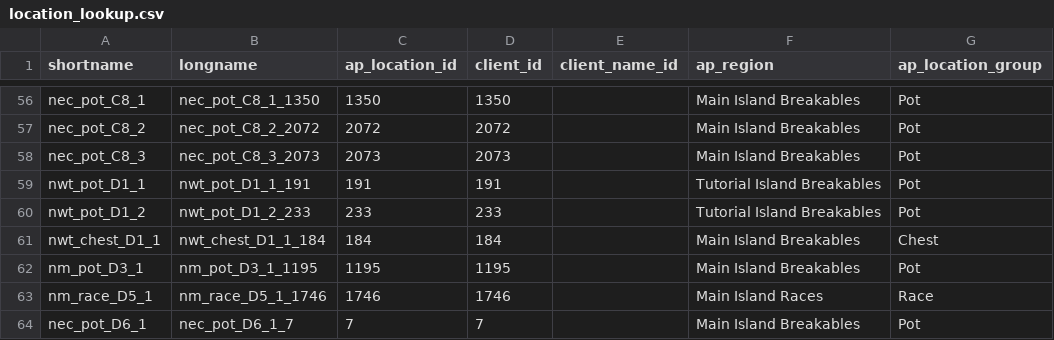
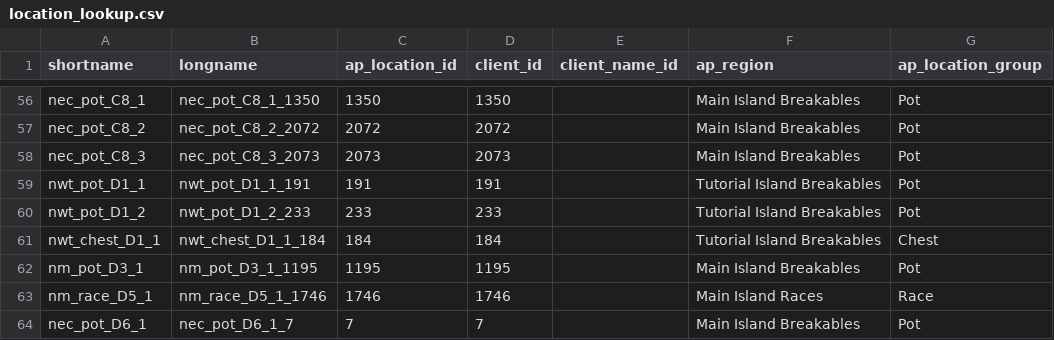
Before and after one commit to natronium/GatorArchipelago, a CSV file: data/location_lookup.csv, drawn as a sheet; only a part is shown, gaps mark what is left out.

Commit message:
fix chest in D1 region

```diff
--- a/data/location_lookup.csv
+++ b/data/location_lookup.csv
@@ -60,3 +60,3 @@ nwt_pot_D1_1,nwt_pot_D1_1_191,191,191,,Tutorial Island Breakables,Pot
 nwt_pot_D1_2,nwt_pot_D1_2_233,233,233,,Tutorial Island Breakables,Pot
-nwt_chest_D1_1,nwt_chest_D1_1_184,184,184,,Main Island Breakables,Chest
+nwt_chest_D1_1,nwt_chest_D1_1_184,184,184,,Tutorial Island Breakables,Chest
 nm_pot_D3_1,nm_pot_D3_1_1195,1195,1195,,Main Island Breakables,Pot
```
